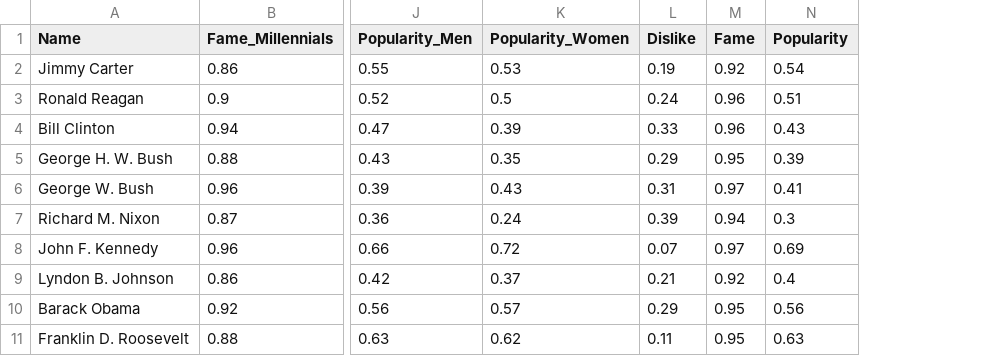
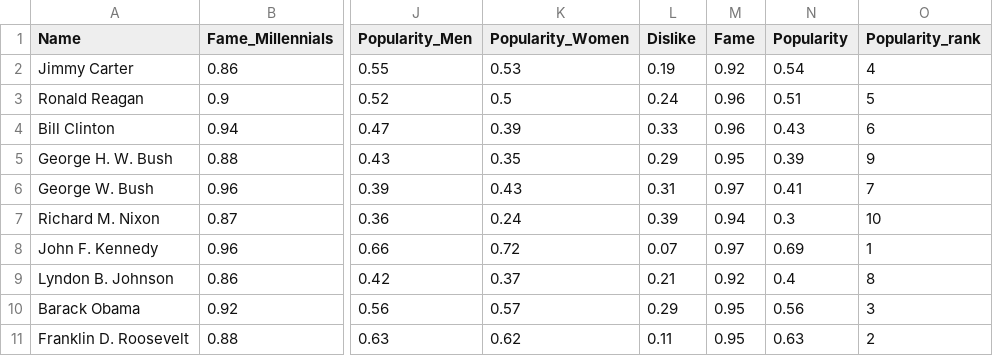
Before and after one commit to ShiyangLai/Political-Speech-Deep-Learning-Final-Project, a CSV file: dataset/presidents_impression.csv, drawn as a sheet; only a part is shown, gaps mark what is left out; the diff names each change by its address in the sheet, - before the commit and + after, or states it on an @@ line.

```diff
--- a/dataset/presidents_impression.csv
+++ b/dataset/presidents_impression.csv
+column O (Popularity_rank), rows 2-11: 4 | 5 | 6 | 9 | 7 | 10 | 1 | 8 | 3 | 2
```
Also changed, not shown: dataset/network_data/rank.csv, 3 other files.
